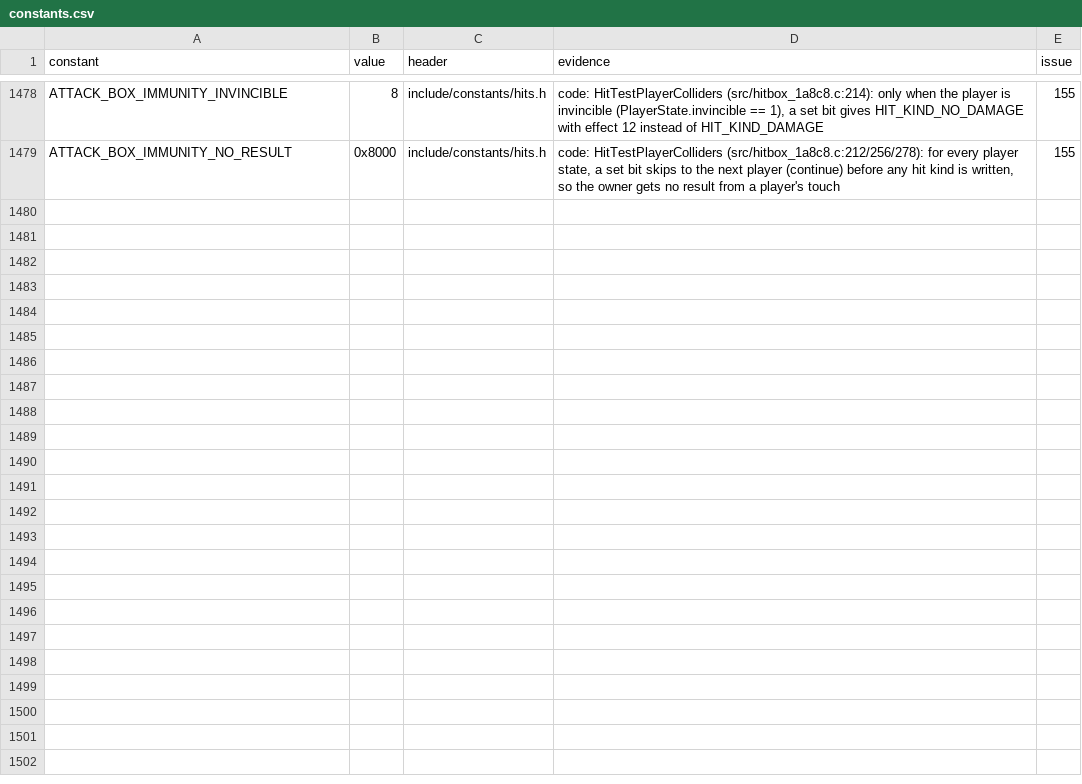
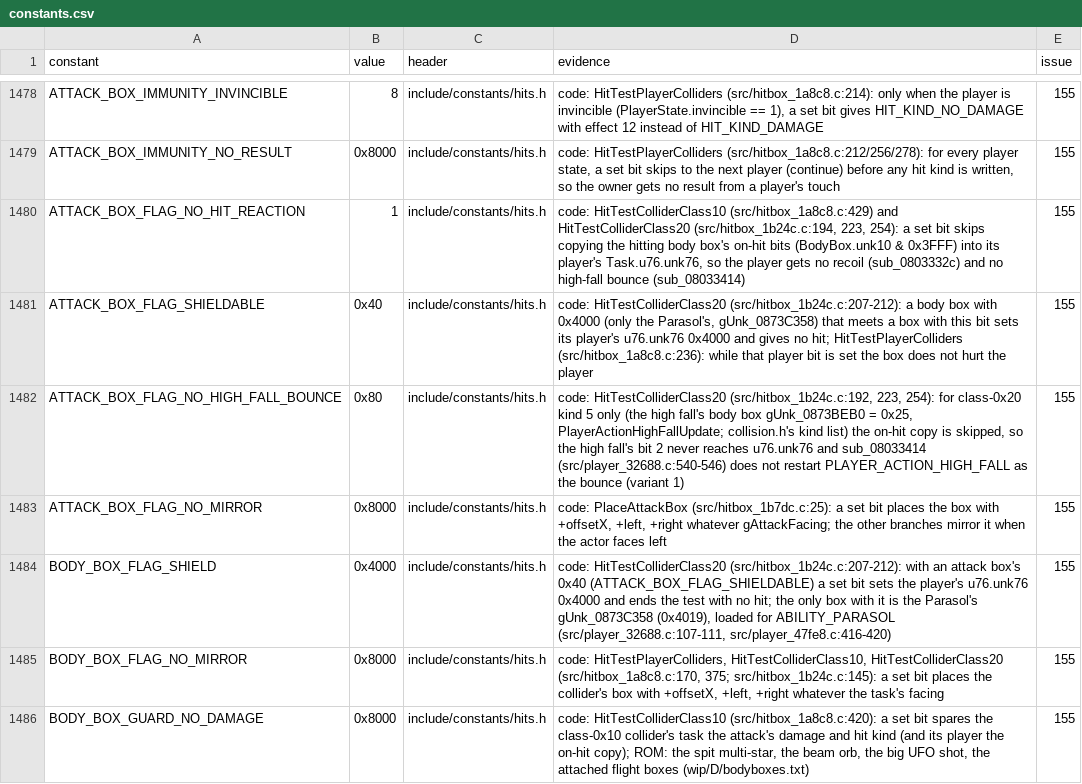
Before and after one commit to overjt/knidl, a CSV file: docs/analysis/constants.csv, drawn as a sheet; only a part is shown, gaps mark what is left out.

Commit message:
Constants: the hit boxes' flag bits (ATTACK_BOX_FLAG_*, BODY_BOX_FLAG_*, BODY_BOX_GUARD_*) (R3, #155 run 7)

```diff
--- a/docs/analysis/constants.csv
+++ b/docs/analysis/constants.csv
@@ -1479 +1479,8 @@ ATTACK_BOX_IMMUNITY_INVINCIBLE,8,include/constants/hits.h,"code: HitTestPlayerCo
 ATTACK_BOX_IMMUNITY_NO_RESULT,0x8000,include/constants/hits.h,"code: HitTestPlayerColliders (src/hitbox_1a8c8.c:212/256/278): for every player state, a set bit skips to the next player (continue) before any hit kind is written, so the owner gets no result from a player's touch",155
+ATTACK_BOX_FLAG_NO_HIT_REACTION,1,include/constants/hits.h,"code: HitTestColliderClass10 (src/hitbox_1a8c8.c:429) and HitTestColliderClass20 (src/hitbox_1b24c.c:194, 223, 254): a set bit skips copying the hitting body box's on-hit bits (BodyBox.unk10 & 0x3FFF) into its player's Task.u76.unk76, so the player gets no recoil (sub_0803332c) and no high-fall bounce (sub_08033414)",155
+ATTACK_BOX_FLAG_SHIELDABLE,0x40,include/constants/hits.h,"code: HitTestColliderClass20 (src/hitbox_1b24c.c:207-212): a body box with 0x4000 (only the Parasol's, gUnk_0873C358) that meets a box with this bit sets its player's u76.unk76 0x4000 and gives no hit; HitTestPlayerColliders (src/hitbox_1a8c8.c:236): while that player bit is set the box does not hurt the player",155
+ATTACK_BOX_FLAG_NO_HIGH_FALL_BOUNCE,0x80,include/constants/hits.h,"code: HitTestColliderClass20 (src/hitbox_1b24c.c:192, 223, 254): for class-0x20 kind 5 only (the high fall's body box gUnk_0873BEB0 = 0x25, PlayerActionHighFallUpdate; collision.h's kind list) the on-hit copy is skipped, so the high fall's bit 2 never reaches u76.unk76 and sub_08033414 (src/player_32688.c:540-546) does not restart PLAYER_ACTION_HIGH_FALL as the bounce (variant 1)",155
+ATTACK_BOX_FLAG_NO_MIRROR,0x8000,include/constants/hits.h,"code: PlaceAttackBox (src/hitbox_1b7dc.c:25): a set bit places the box with +offsetX, +left, +right whatever gAttackFacing; the other branches mirror it when the actor faces left",155
+BODY_BOX_FLAG_SHIELD,0x4000,include/constants/hits.h,"code: HitTestColliderClass20 (src/hitbox_1b24c.c:207-212): with an attack box's 0x40 (ATTACK_BOX_FLAG_SHIELDABLE) a set bit sets the player's u76.unk76 0x4000 and ends the test with no hit; the only box with it is the Parasol's gUnk_0873C358 (0x4019), loaded for ABILITY_PARASOL (src/player_32688.c:107-111, src/player_47fe8.c:416-420)",155
+BODY_BOX_FLAG_NO_MIRROR,0x8000,include/constants/hits.h,"code: HitTestPlayerColliders, HitTestColliderClass10, HitTestColliderClass20 (src/hitbox_1a8c8.c:170, 375; src/hitbox_1b24c.c:145): a set bit places the collider's box with +offsetX, +left, +right whatever the task's facing",155
+BODY_BOX_GUARD_NO_DAMAGE,0x8000,include/constants/hits.h,"code: HitTestColliderClass10 (src/hitbox_1a8c8.c:420): a set bit spares the class-0x10 collider's task the attack's damage and hit kind (and its player the on-hit copy); ROM: the spit multi-star, the beam orb, the big UFO shot, the attached flight boxes (wip/D/bodyboxes.txt)",155
```
Also changed, not shown: 6 other files.
